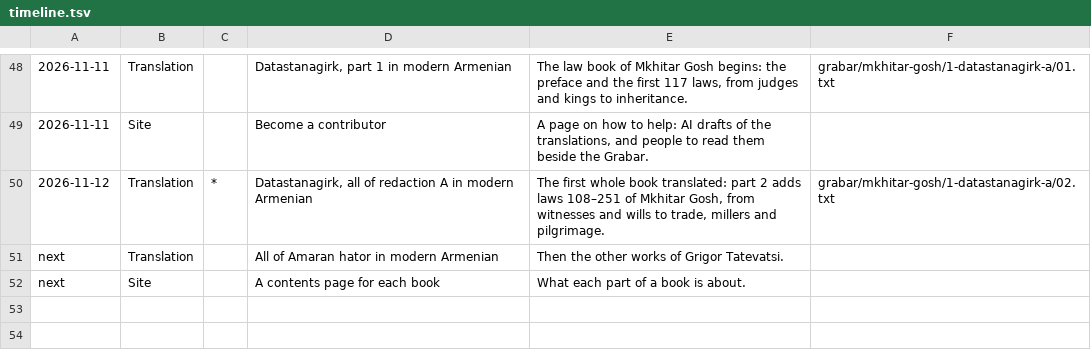
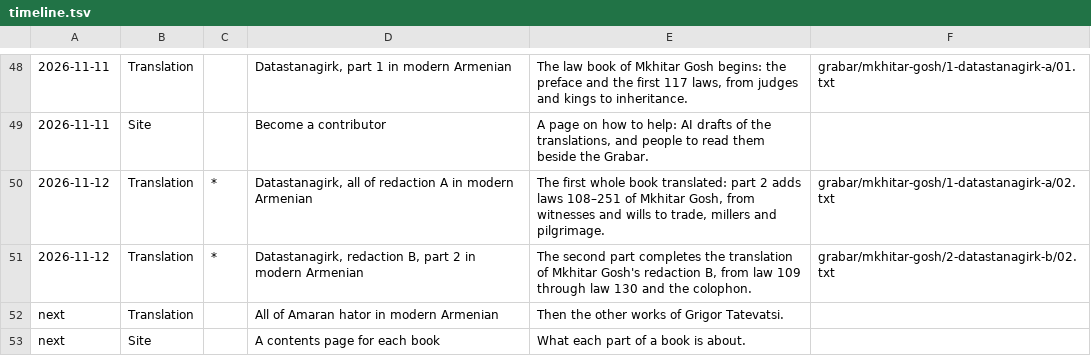
Before and after one commit to serjhnn/nx-gir, a TSV file: timeline.tsv, drawn as a sheet; only a part is shown, gaps mark what is left out; the diff names each change by its address in the sheet, - before the commit and + after, or states it on an @@ line.

Commit message:
Record Datastanagirk redaction B part 2: timeline.tsv

```diff
--- a/timeline.tsv
+++ b/timeline.tsv
+row 51: 2026-11-12 | Translation | * | Datastanagirk, redaction B, part 2 in modern Armenian | The second part completes the translation of Mkhitar Gosh's redaction B, from law 109 through law 130 and the colophon. | grabar/mkhitar-gosh/2-datastanagirk-b/02.txt
```
